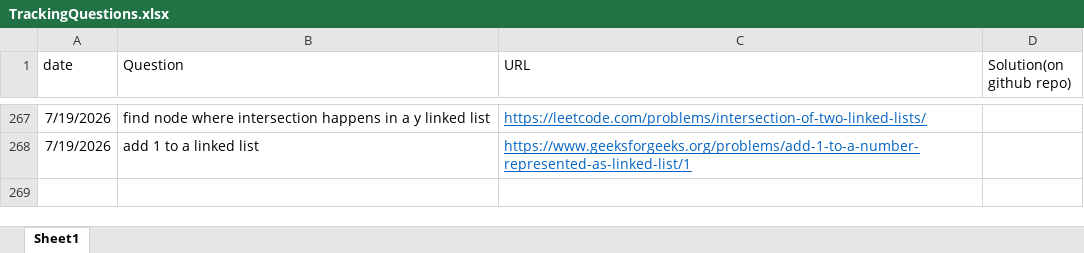
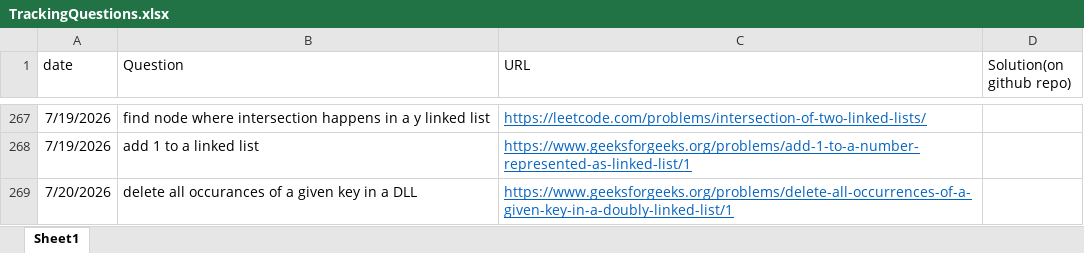
Before and after one commit to gouravsoni9999/DailyCPQuestionsPractise, an Excel workbook: TrackingQuestions.xlsx, sheet Sheet1, drawn as a sheet; only a part is shown, gaps mark what is left out; values as stored, in another font and other column widths than the file's, no borders; the diff names each change by its address in the sheet, - before the commit and + after, or states it on an @@ line.

Commit message:
Problem: delete all occ of a key in DLL

```diff
--- a/TrackingQuestions.xlsx (sheet Sheet1)
+++ b/TrackingQuestions.xlsx (sheet Sheet1)
+row 269: 7/20/2026 | delete all occurances of a given key in a DLL | https://www.geeksforgeeks.org/problems/delete-all-occurrences-of-a-given-key-in-a-doubly-linked-list/1
```
Also changed, not shown: 3 other files.
